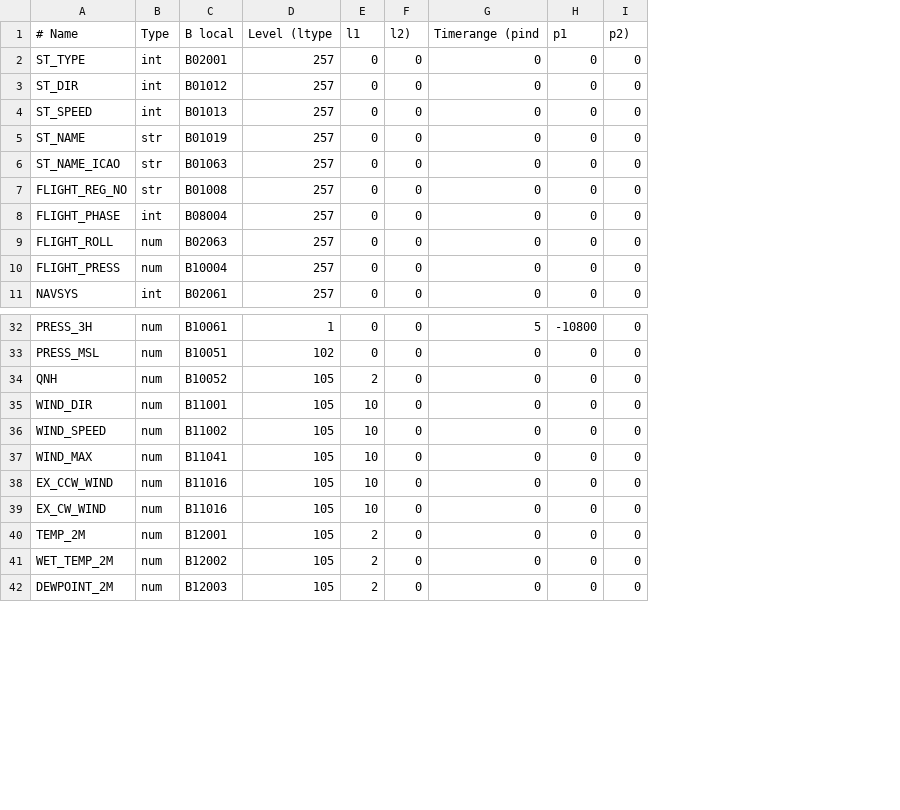
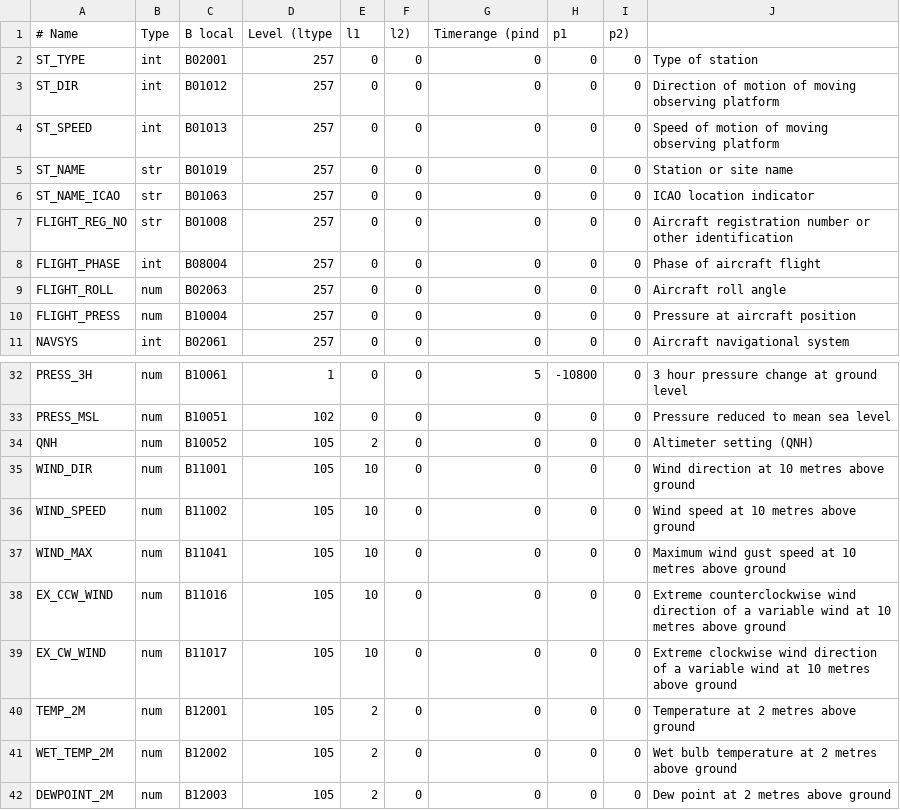
Before and after one commit to ARPA-SIMC/dballe, a CSV file: dballe/msg/vars.csv, drawn as a sheet; only a part is shown, gaps mark what is left out; the diff names each change by its address in the sheet, - before the commit and + after, or states it on an @@ line.

```diff
--- a/dballe/msg/vars.csv
+++ b/dballe/msg/vars.csv
+column J, rows 2-11: Type of station | Direction of motion of moving observing platform | Speed of motion of moving observing platform | Station or site name | ICAO location indicator | Aircraft registration number or other identification | Phase of aircraft flight | Aircraft roll angle | Pressure at aircraft position | Aircraft navigational system; rows 32-42: 3 hour pressure change at ground level | Pressure reduced to mean sea level | Altimeter setting (QNH) | Wind direction at 10 metres above ground | Wind speed at 10 metres above ground | Maximum wind gust speed at 10 metres above ground | Extreme counterclockwise wind direction of a variable wind at 10 metres above ground | Extreme clockwise wind direction of a variable wind at 10 metres above ground | Temperature at 2 metres above ground | Wet bulb temperature at 2 metres above ground | Dew point at 2 metres above ground
-C39: B11016
+C39: B11017
```
Also changed, not shown: 4 other files.
